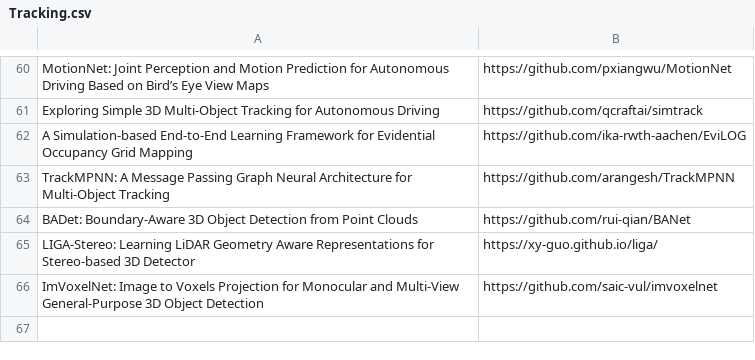
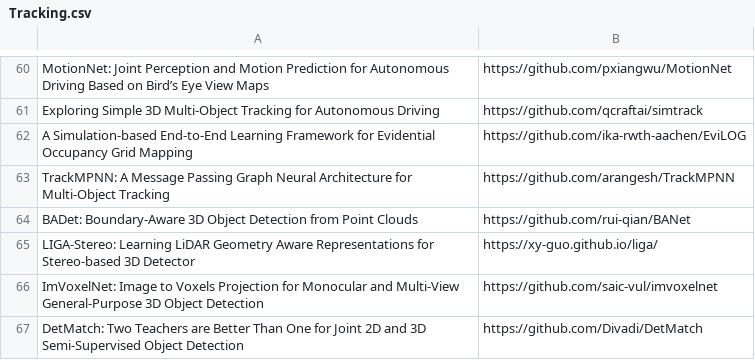
Before and after one commit to shanmo/awesome-object-slam, a CSV file: Tracking.csv, drawn as a sheet; only a part is shown, gaps mark what is left out.

Commit message:
Update Tracking.csv

```diff
--- a/Tracking.csv
+++ b/Tracking.csv
@@ -66 +66,2 @@ LIGA-Stereo: Learning LiDAR Geometry Aware Representations for Stereo-based 3D D
 ImVoxelNet: Image to Voxels Projection for Monocular and Multi-View General-Purpose 3D Object Detection,https://github.com/saic-vul/imvoxelnet
+DetMatch: Two Teachers are Better Than One for Joint 2D and 3D Semi-Supervised Object Detection,https://github.com/Divadi/DetMatch
```
